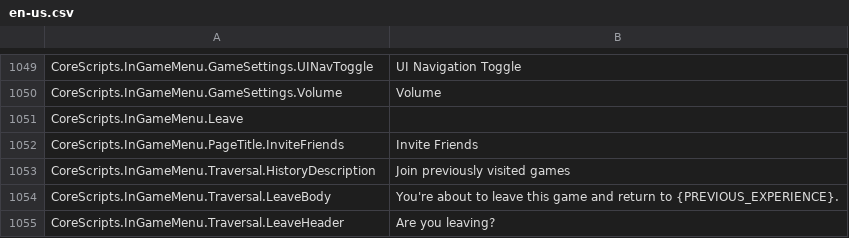
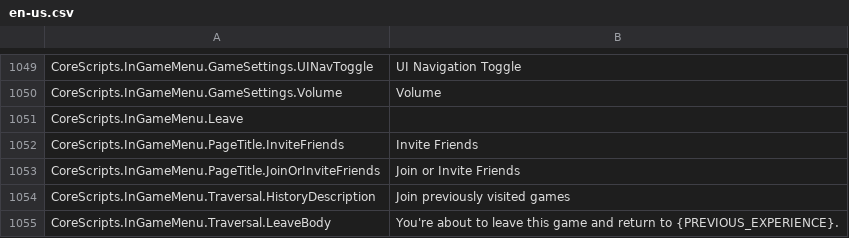
Before and after one commit to EliCauvert/Roblox-Datamining, a CSV file: UniversalApp/Locales/Common/en-us.csv, drawn as a sheet; only a part is shown, gaps mark what is left out; the shorter side is filled out with more unchanged rows; the diff names each change by its address in the sheet, - before the commit and + after, or states it on an @@ line.

Commit message:
UniversalApp (15682)

```diff
--- a/UniversalApp/Locales/Common/en-us.csv
+++ b/UniversalApp/Locales/Common/en-us.csv
+row 1053: CoreScripts.InGameMenu.PageTitle.JoinOrInviteFriends | Join or Invite Friends
```
Also changed, not shown: UniversalApp/Locales/Common/zh-cjv.csv, 3 other files.
